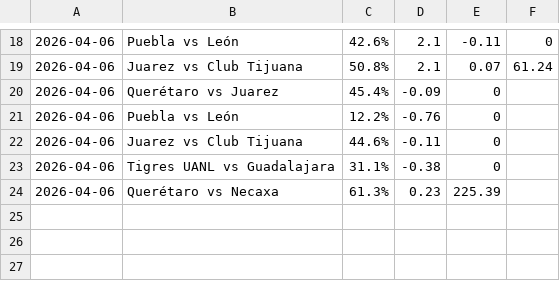
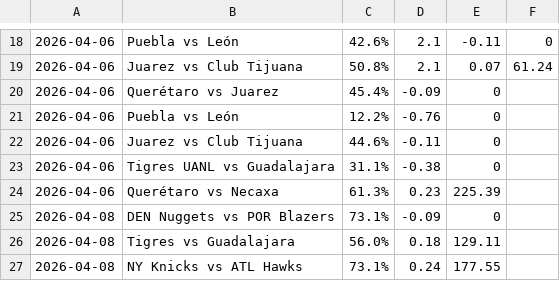
Before and after one commit to josebernardinogonza-pixel/football-predictor, a CSV file: predictions_history.csv, drawn as a sheet; only a part is shown, gaps mark what is left out; the diff names each change by its address in the sheet, - before the commit and + after, or states it on an @@ line.

Commit message:
Update history [skip ci]

```diff
--- a/predictions_history.csv
+++ b/predictions_history.csv
+row 25: 2026-04-08 | DEN Nuggets vs POR Blazers | 73.1% | -0.09 | 0
+row 26: 2026-04-08 | Tigres vs Guadalajara | 56.0% | 0.18 | 129.11
+row 27: 2026-04-08 | NY Knicks vs ATL Hawks | 73.1% | 0.24 | 177.55
```
